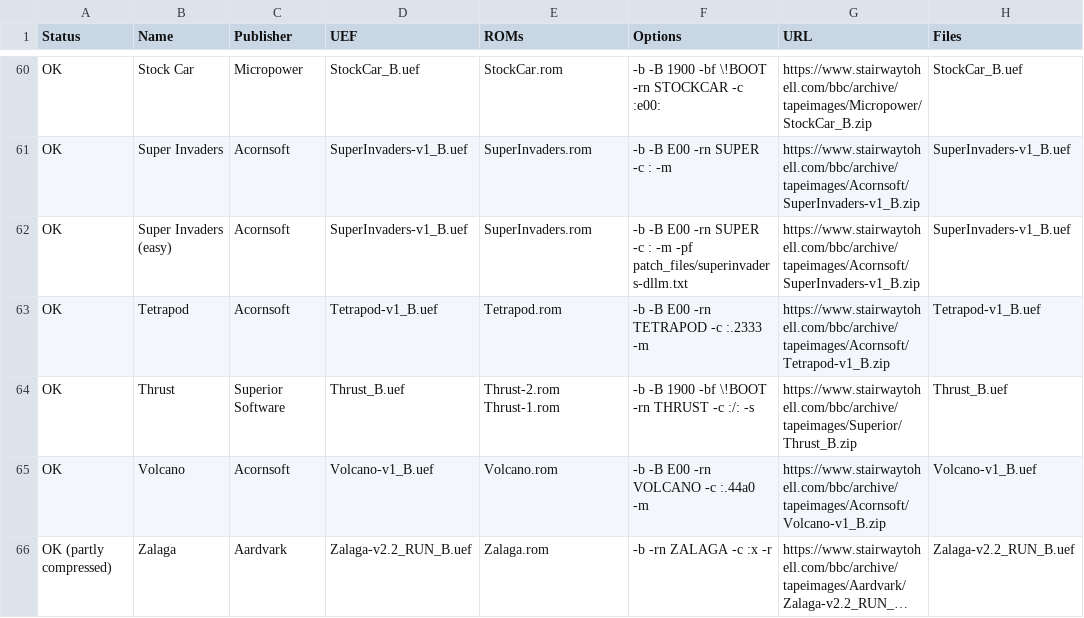
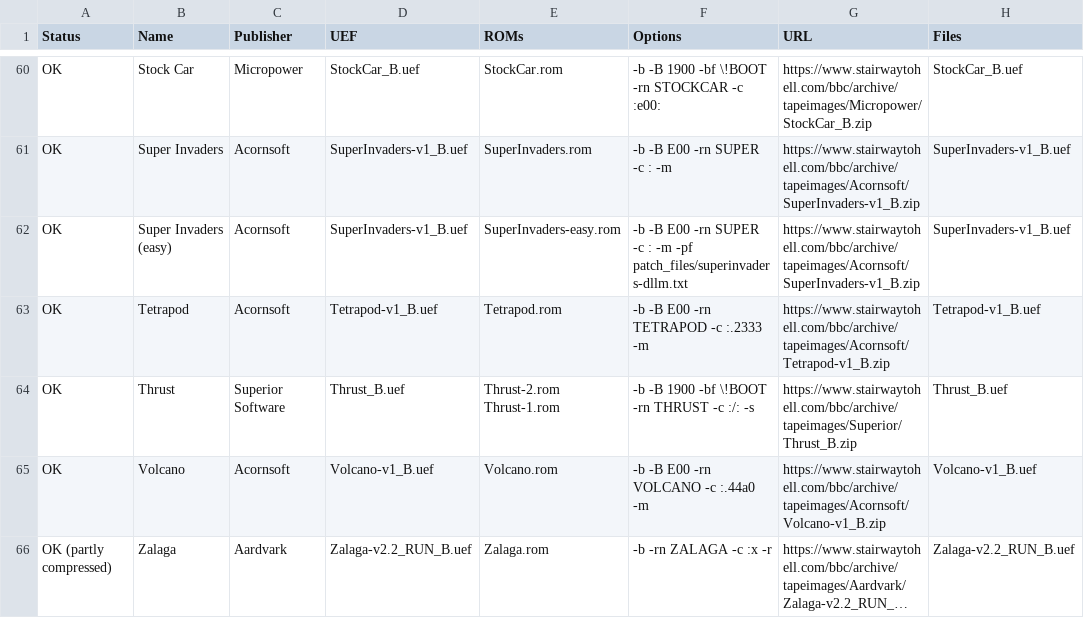
Before and after one commit to dboddie/UEF2ROM-recipes-BBC-Micro, a CSV file: roms.csv, drawn as a sheet; only a part is shown, gaps mark what is left out; long unchanged cells end in ….

Commit message:
Renamed an output file.

```diff
--- a/roms.csv
+++ b/roms.csv
@@ -61,3 +61,3 @@ OK,Stock Car,Micropower,StockCar_B.uef,StockCar.rom,-b -B 1900 -bf \!BOOT -rn ST
 OK,Super Invaders,Acornsoft,SuperInvaders-v1_B.uef,SuperInvaders.rom,-b -B E00 -rn SUPER -c : -m,https://www.stairwaytohell.com/bbc/archive/tapeimages/Acornsoft/SuperInvaders-v1_B.zip,SuperInvaders-v1_B.uef
-OK,Super Invaders (easy),Acornsoft,SuperInvaders-v1_B.uef,SuperInvaders.rom,-b -B E00 -rn SUPER -c : -m -pf patch_files/superinvaders-dllm.txt,https://www.stairwaytohell.com/bbc/archive/tapeimages/Acornsoft/SuperInvaders-v1_B.zip,SuperInvaders-v1_B.uef
+OK,Super Invaders (easy),Acornsoft,SuperInvaders-v1_B.uef,SuperInvaders-easy.rom,-b -B E00 -rn SUPER -c : -m -pf patch_files/superinvaders-dllm.txt,https://www.stairwaytohell.com/bbc/archive/tapeimages/Acornsoft/SuperInvaders-v1_B.zip,SuperInvaders-v1_B.uef
 OK,Tetrapod,Acornsoft,Tetrapod-v1_B.uef,Tetrapod.rom,-b -B E00 -rn TETRAPOD -c :.2333 -m,https://www.stairwaytohell.com/bbc/archive/tapeimages/Acornsoft/Tetrapod-v1_B.zip,Tetrapod-v1_B.uef
```
